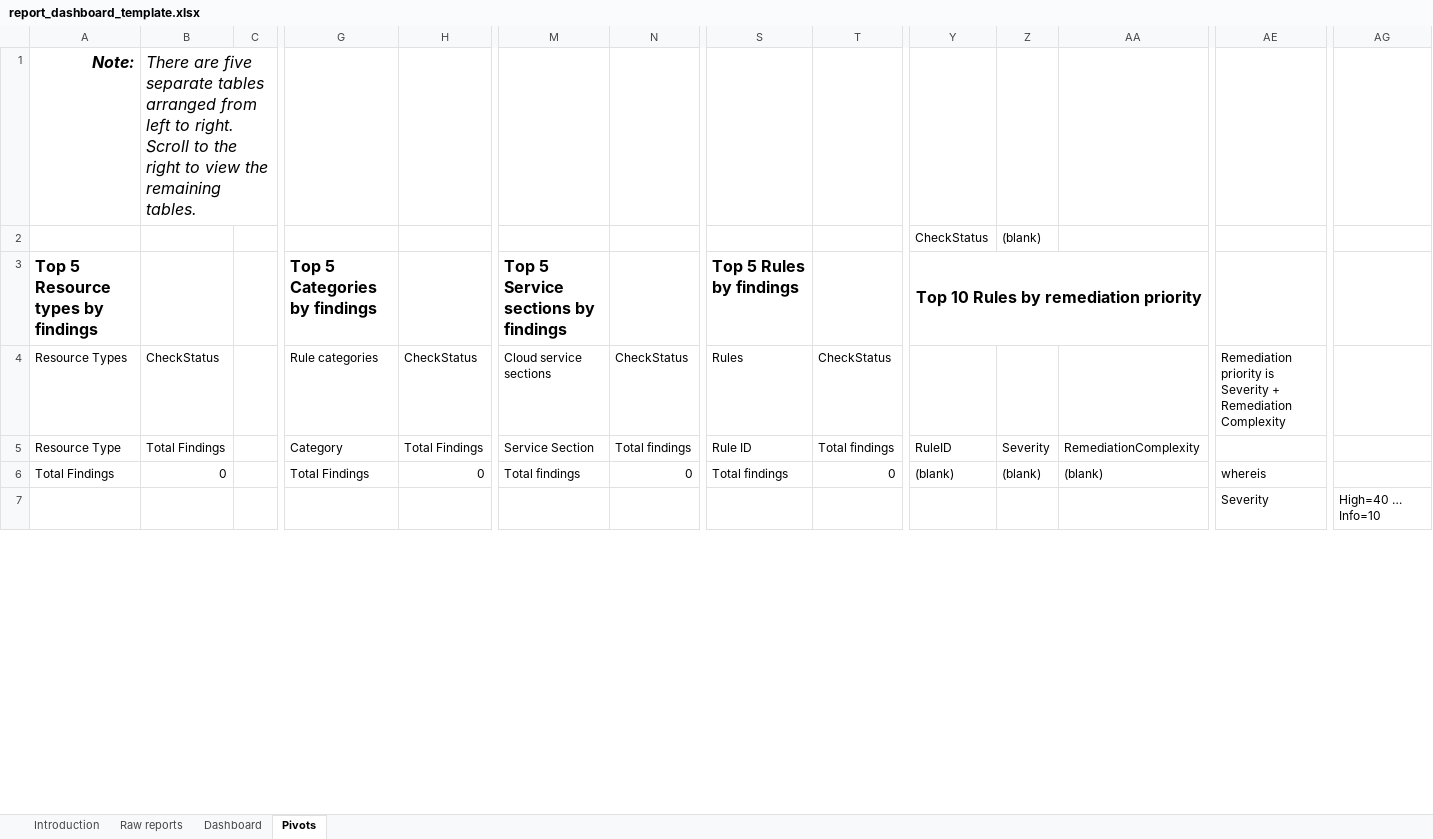
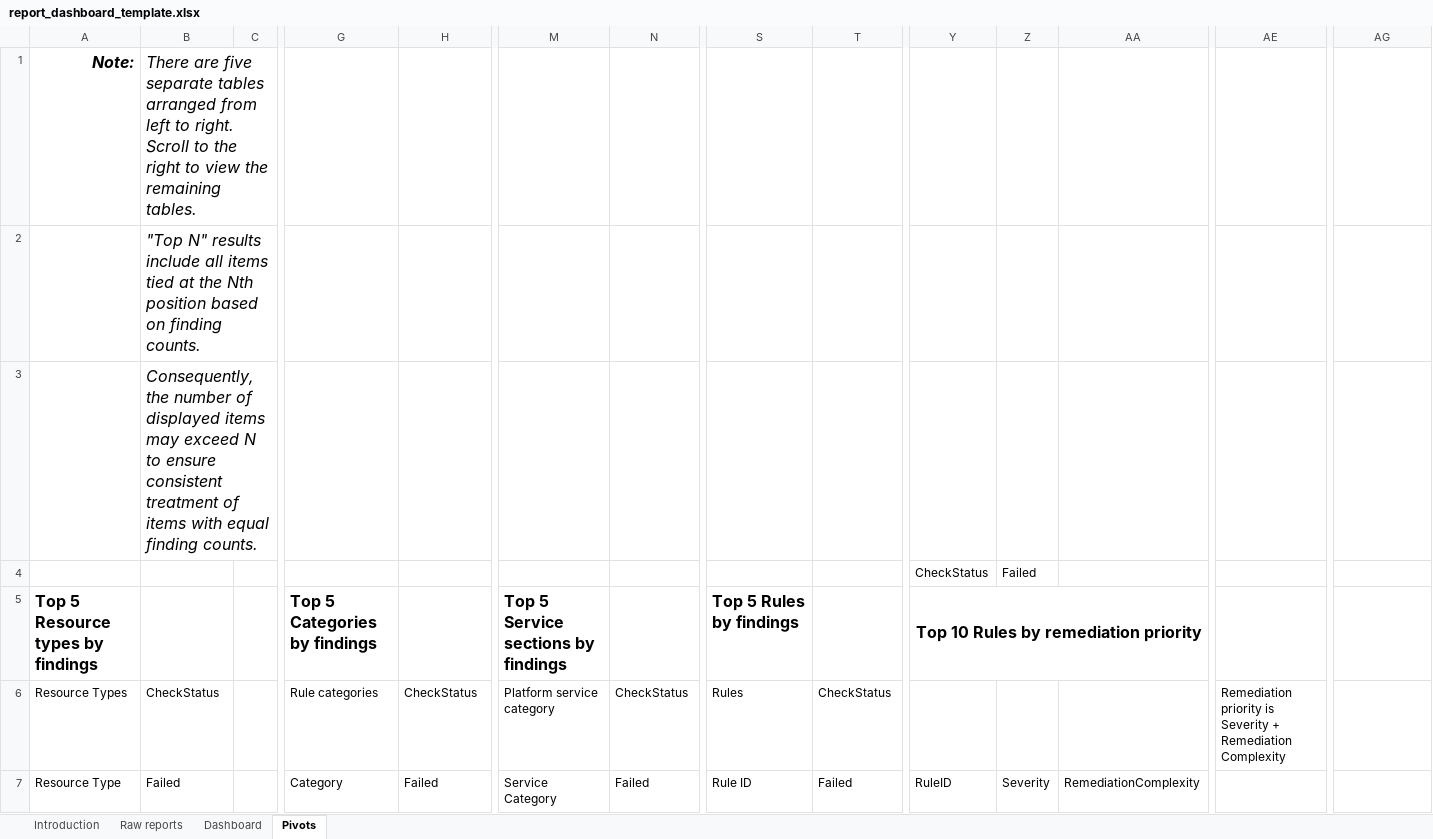
Before and after one commit to epam/syndicate-rule-engine, an Excel workbook: deployment/artifacts/report_dashboard_template.xlsx, sheet Pivots, drawn as a sheet; only a part is shown, gaps mark what is left out; values as stored, in another font and other column widths than the file's, no borders; removed rows and columns are numbered as before the commit, all else as after; rows hold the shown columns only; the diff covers the shown part only; the diff names each change by its address in the sheet, - before the commit and + after, or states it on an @@ line.

Commit message:
update excel

```diff
--- a/deployment/artifacts/report_dashboard_template.xlsx (sheet Pivots)
+++ b/deployment/artifacts/report_dashboard_template.xlsx (sheet Pivots)
+row 2:  | "Top N" results include all items tied at the Nth position based on finding counts.
+row 3:  | Consequently, the number of displayed items may exceed N to ensure consistent treatment of items with equal finding counts.
-Z4: (blank)
+Z4: Failed
-M6: Cloud service sections
+M6: Platform service category
-B7: Total Findings
+B7: Failed
-H7: Total Findings
+H7: Failed
-M7: Service Section
+M7: Service Category
-N7: Total findings
+N7: Failed
-T7: Total findings
+T7: Failed
-row 6: Total Findings | 0 |  | Total Findings | 0 | Total findings | 0 | Total findings | 0 | (blank) | (blank) | (blank) | whereis
-row 7:  |  |  |  |  |  |  |  |  |  |  |  | Severity | High=40 … Info=10
```
Also changed, not shown: 18 added rows, 3 removed rows and 14 edited cells elsewhere in this sheet, sheet Introduction, sheet Dashboard, sheet Raw reports, charts or pictures, 1 other file.
